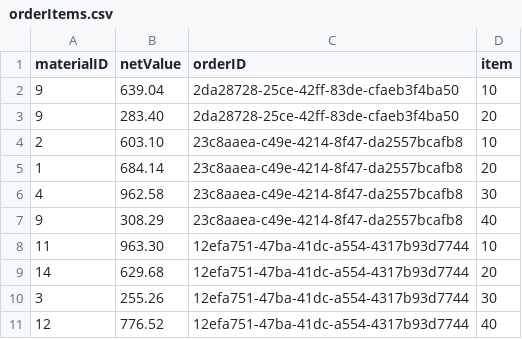
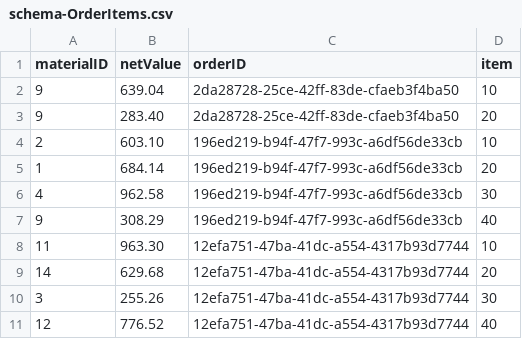
Before and after one commit to JeremyChabert/ui5overview, a CSV file: db/csv/schema-OrderItems.csv (was db/csv/orderItems.csv), drawn as a sheet; only a part is shown.

```diff
--- a/db/csv/orderItems.csv
+++ b/db/csv/schema-OrderItems.csv
@@ -3,6 +3,6 @@ materialID;netValue;orderID;item
 9;283.40;2da28728-25ce-42ff-83de-cfaeb3f4ba50;20
-2;603.10;23c8aaea-c49e-4214-8f47-da2557bcafb8;10
-1;684.14;23c8aaea-c49e-4214-8f47-da2557bcafb8;20
-4;962.58;23c8aaea-c49e-4214-8f47-da2557bcafb8;30
-9;308.29;23c8aaea-c49e-4214-8f47-da2557bcafb8;40
+2;603.10;196ed219-b94f-47f7-993c-a6df56de33cb;10
+1;684.14;196ed219-b94f-47f7-993c-a6df56de33cb;20
+4;962.58;196ed219-b94f-47f7-993c-a6df56de33cb;30
+9;308.29;196ed219-b94f-47f7-993c-a6df56de33cb;40
 11;963.30;12efa751-47ba-41dc-a554-4317b93d7744;10
```
Also changed, not shown: db/csv/schema-Materials.csv, 3 other files.
